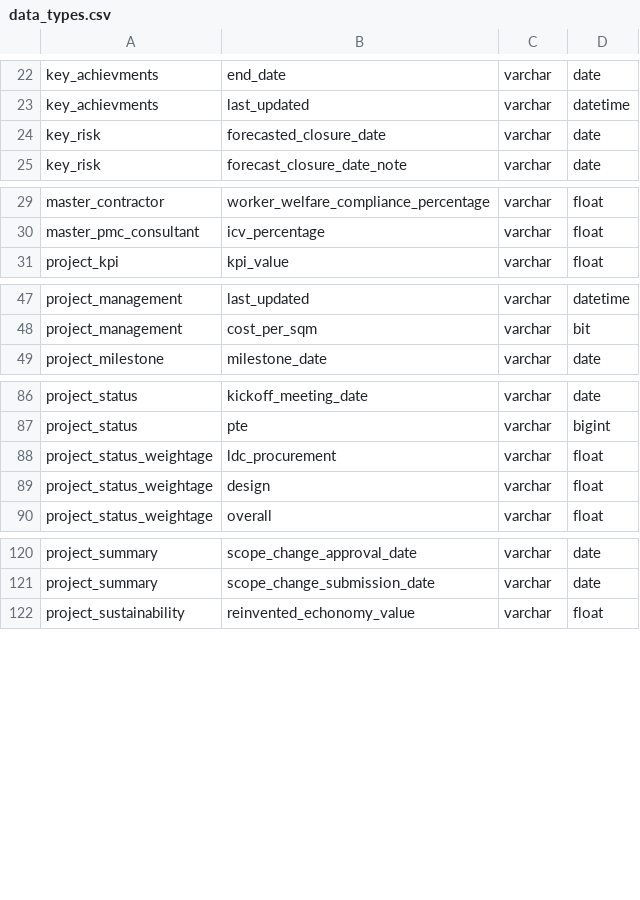
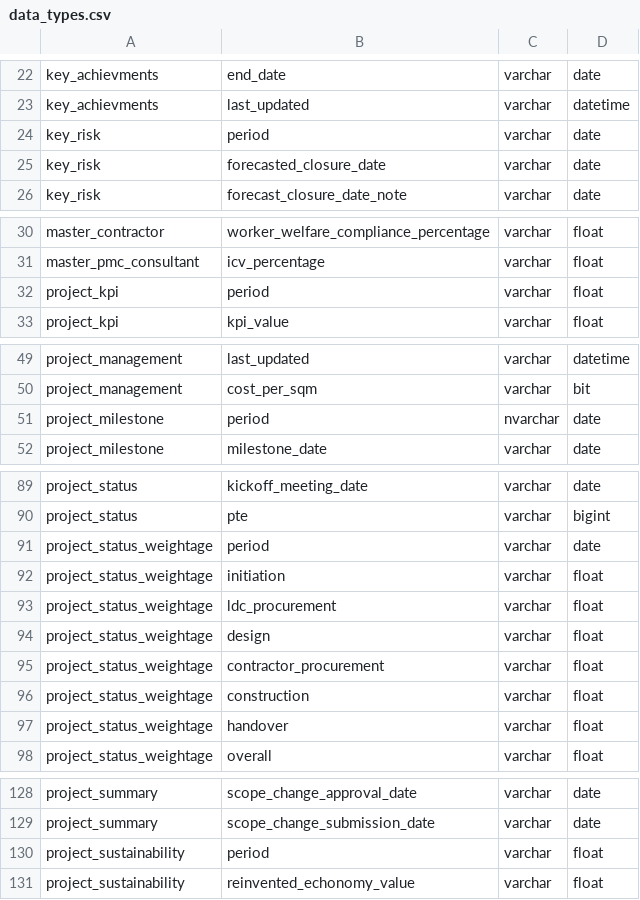
Before and after one commit to Husseinelghoul/database_revamp, a CSV file: config/data_quality_changes/data_types.csv, drawn as a sheet; only a part is shown, gaps mark what is left out; the diff names each change by its address in the sheet, - before the commit and + after, or states it on an @@ line.

```diff
--- a/config/data_quality_changes/data_types.csv
+++ b/config/data_quality_changes/data_types.csv
+row 24: key_risk | period | varchar | date
+row 32: project_kpi | period | varchar | float
+row 51: project_milestone | period | nvarchar | date
+row 91: project_status_weightage | period | varchar | date
+row 92: project_status_weightage | initiation | varchar | float
+row 95: project_status_weightage | contractor_procurement | varchar | float
+row 96: project_status_weightage | construction | varchar | float
+row 97: project_status_weightage | handover | varchar | float
+row 130: project_sustainability | period | varchar | float
```
Also changed, not shown: 1 other file.
